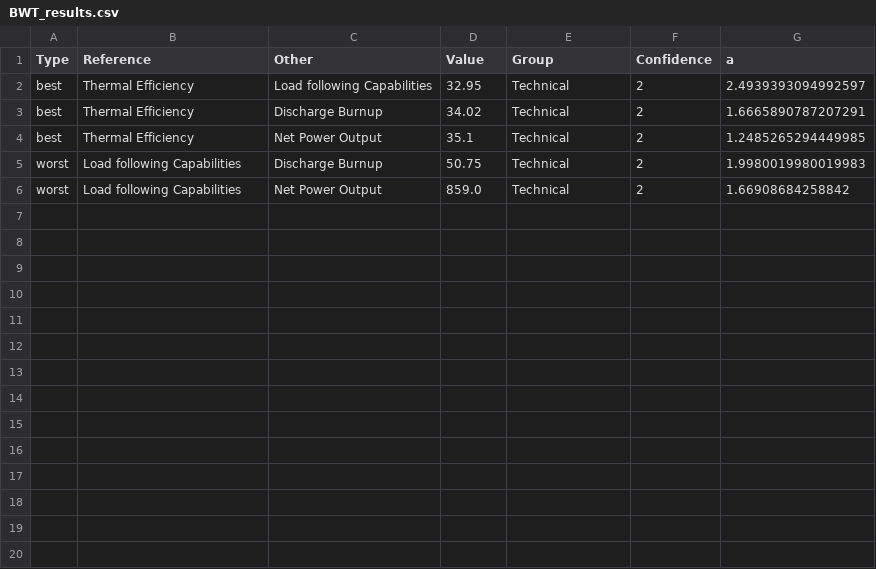
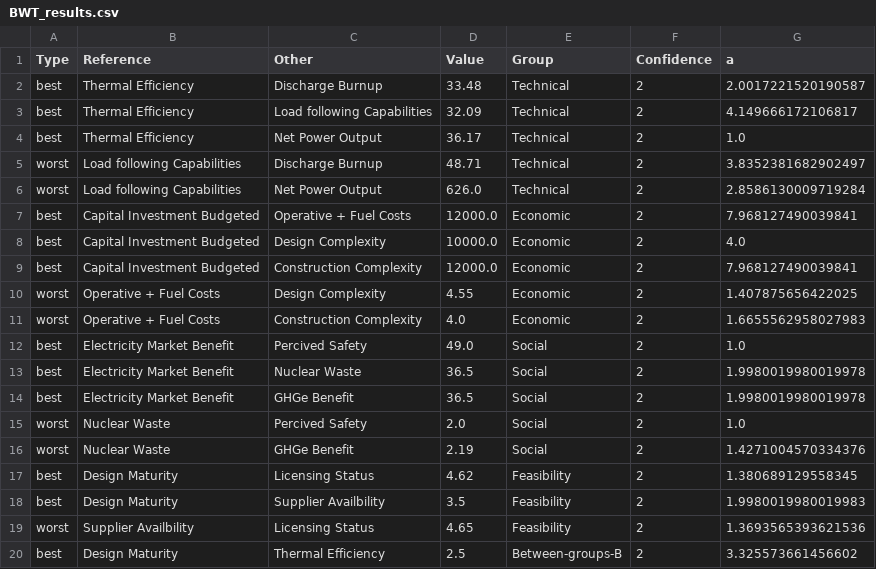
Before and after one commit to simo-pagliu/Master-Thesis, a CSV file: 03 - Weighting/BWT_results.csv, drawn as a sheet; only a part is shown; the diff covers the shown part only.

Commit message:
investigating weight problems

```diff
--- a/03 - Weighting/BWT_results.csv
+++ b/03 - Weighting/BWT_results.csv
@@ -1,6 +1,20 @@
 Type,Reference,Other,Value,Group,Confidence,a
-best,Thermal Efficiency,Load following Capabilities,32.95,Technical,2,2.4939393094992597
-best,Thermal Efficiency,Discharge Burnup,34.02,Technical,2,1.6665890787207291
-best,Thermal Efficiency,Net Power Output,35.1,Technical,2,1.2485265294449985
-worst,Load following Capabilities,Discharge Burnup,50.75,Technical,2,1.9980019980019983
-worst,Load following Capabilities,Net Power Output,859.0,Technical,2,1.66908684258842
+best,Thermal Efficiency,Discharge Burnup,33.48,Technical,2,2.0017221520190587
+best,Thermal Efficiency,Load following Capabilities,32.09,Technical,2,4.149666172106817
+best,Thermal Efficiency,Net Power Output,36.17,Technical,2,1.0
+worst,Load following Capabilities,Discharge Burnup,48.71,Technical,2,3.8352381682902497
+worst,Load following Capabilities,Net Power Output,626.0,Technical,2,2.8586130009719284
+best,Capital Investment Budgeted,Operative + Fuel Costs,12000.0,Economic,2,7.968127490039841
+best,Capital Investment Budgeted,Design Complexity,10000.0,Economic,2,4.0
+best,Capital Investment Budgeted,Construction Complexity,12000.0,Economic,2,7.968127490039841
+worst,Operative + Fuel Costs,Design Complexity,4.55,Economic,2,1.407875656422025
+worst,Operative + Fuel Costs,Construction Complexity,4.0,Economic,2,1.6655562958027983
+best,Electricity Market Benefit,Percived Safety,49.0,Social,2,1.0
+best,Electricity Market Benefit,Nuclear Waste,36.5,Social,2,1.9980019980019978
+best,Electricity Market Benefit,GHGe Benefit,36.5,Social,2,1.9980019980019978
+worst,Nuclear Waste,Percived Safety,2.0,Social,2,1.0
+worst,Nuclear Waste,GHGe Benefit,2.19,Social,2,1.4271004570334376
+best,Design Maturity,Licensing Status,4.62,Feasibility,2,1.380689129558345
+best,Design Maturity,Supplier Availbility,3.5,Feasibility,2,1.9980019980019983
+worst,Supplier Availbility,Licensing Status,4.65,Feasibility,2,1.3693565393621536
+best,Design Maturity,Thermal Efficiency,2.5,Between-groups-B,2,3.325573661456602
```
Also changed, not shown: 9 added rows elsewhere in this file, 03 - Weighting/value_functions.csv, UP-MAVT/weight_spaces/BWT_results_2.csv, 6 other files.
